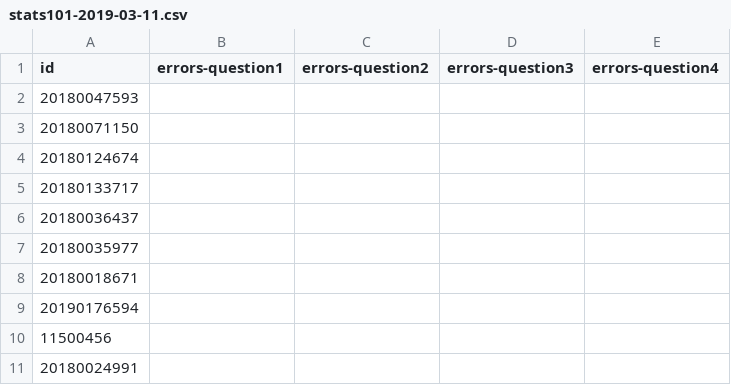
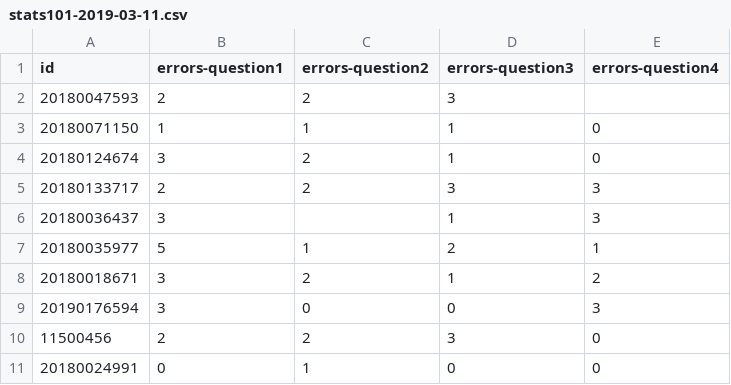
Before and after one commit to responsedb/datasets, a CSV file: open-ended/error-counts/stats101-2019-03-11.csv, drawn as a sheet; only a part is shown; the diff covers the shown part only.

```diff
--- a/open-ended/error-counts/stats101-2019-03-11.csv
+++ b/open-ended/error-counts/stats101-2019-03-11.csv
@@ -1,11 +1,11 @@
 id,errors-question1,errors-question2,errors-question3,errors-question4
-20180047593,,,,
-20180071150,,,,
-20180124674,,,,
-20180133717,,,,
-20180036437,,,,
-20180035977,,,,
-20180018671,,,,
-20190176594,,,,
-11500456,,,,
-20180024991,,,,
+20180047593,2,2,3,
+20180071150,1,1,1,0
+20180124674,3,2,1,0
+20180133717,2,2,3,3
+20180036437,3,,1,3
+20180035977,5,1,2,1
+20180018671,3,2,1,2
+20190176594,3,0,0,3
+11500456,2,2,3,0
+20180024991,0,1,0,0
```
Also changed, not shown: 52 edited cells elsewhere in this file.
